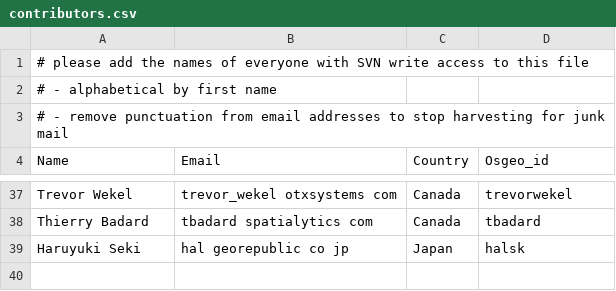
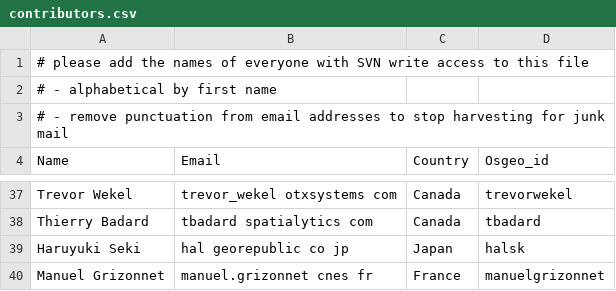
Before and after one commit to ycheng1947/osgeolive-git-mirror, a CSV file: livedvd/gisvm/trunk/doc/contributors.csv, drawn as a sheet; only a part is shown, gaps mark what is left out; the diff names each change by its address in the sheet, - before the commit and + after, or states it on an @@ line.

Commit message:
add manuel grizonnet to the contributors list

```diff
--- a/livedvd/gisvm/trunk/doc/contributors.csv
+++ b/livedvd/gisvm/trunk/doc/contributors.csv
+row 40: Manuel Grizonnet | manuel.grizonnet cnes fr | France | manuelgrizonnet
```
